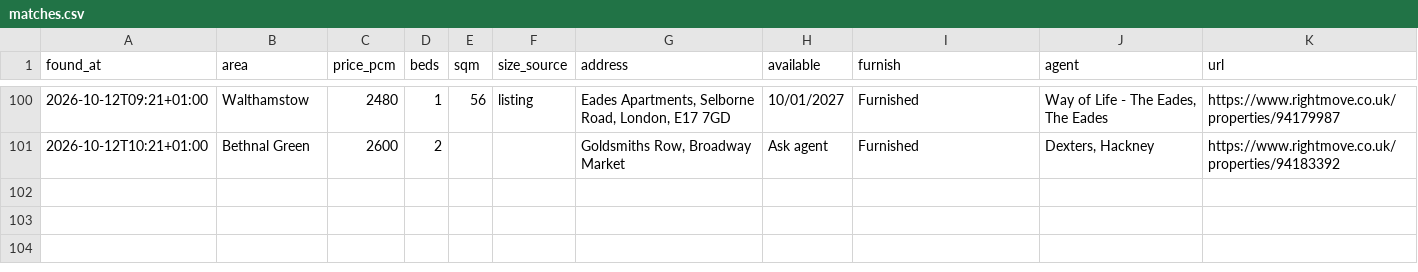
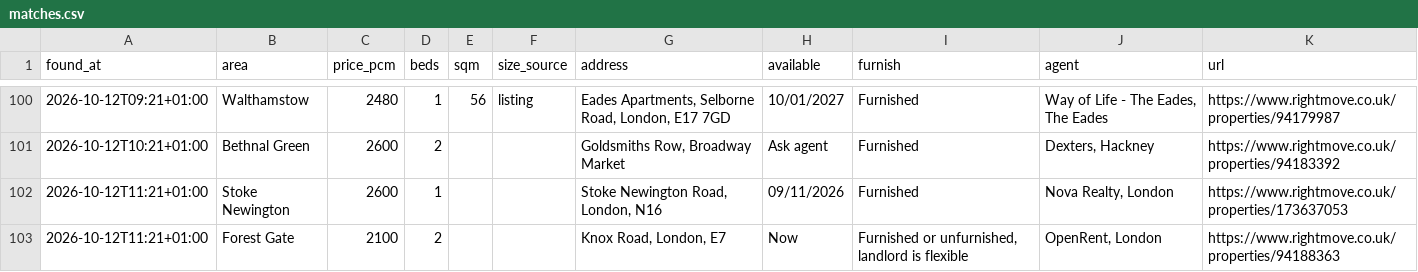
Before and after one commit to SBAIPEGSUE/flat-watch, a CSV file: matches.csv, drawn as a sheet; only a part is shown, gaps mark what is left out; the diff names each change by its address in the sheet, - before the commit and + after, or states it on an @@ line.

```diff
--- a/matches.csv
+++ b/matches.csv
+row 102: 2026-10-12T11:21+01:00 | Stoke Newington | 2600 | 1 |  |  | Stoke Newington Road, London, N16 | 09/11/2026 | Furnished | Nova Realty, London | https://www.rightmove.co.uk/properties/173637053
+row 103: 2026-10-12T11:21+01:00 | Forest Gate | 2100 | 2 |  |  | Knox Road, London, E7 | Now | Furnished or unfurnished, landlord is flexible | OpenRent, London | https://www.rightmove.co.uk/properties/94188363
```
Also changed, not shown: 1 other file.
